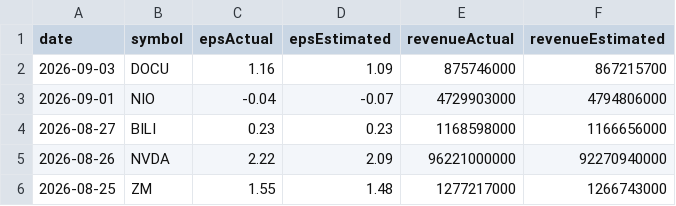
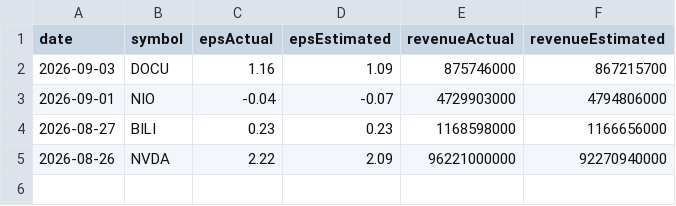
Before and after one commit to fishinmn/stock_screener, a CSV file: data/recent_earnings.csv, drawn as a sheet; the diff names each change by its address in the sheet, - before the commit and + after, or states it on an @@ line.

```diff
--- a/data/recent_earnings.csv
+++ b/data/recent_earnings.csv
-row 6: 2026-08-25 | ZM | 1.55 | 1.48 | 1277217000 | 1266743000
```
Also changed, not shown: data/fundamentals_screener_recent_earnings.csv, data/recent_earnings_data.csv, 4 other files.
